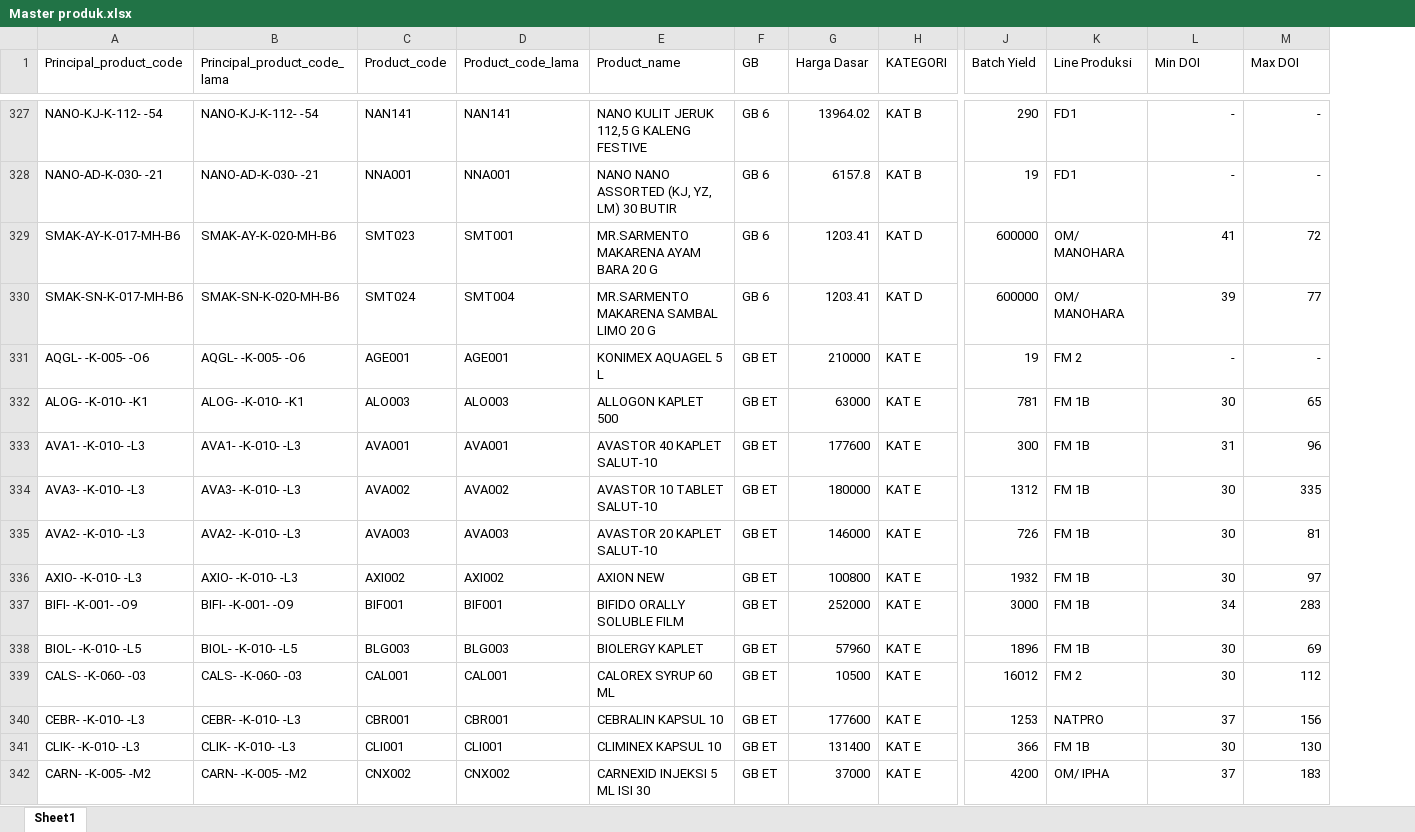
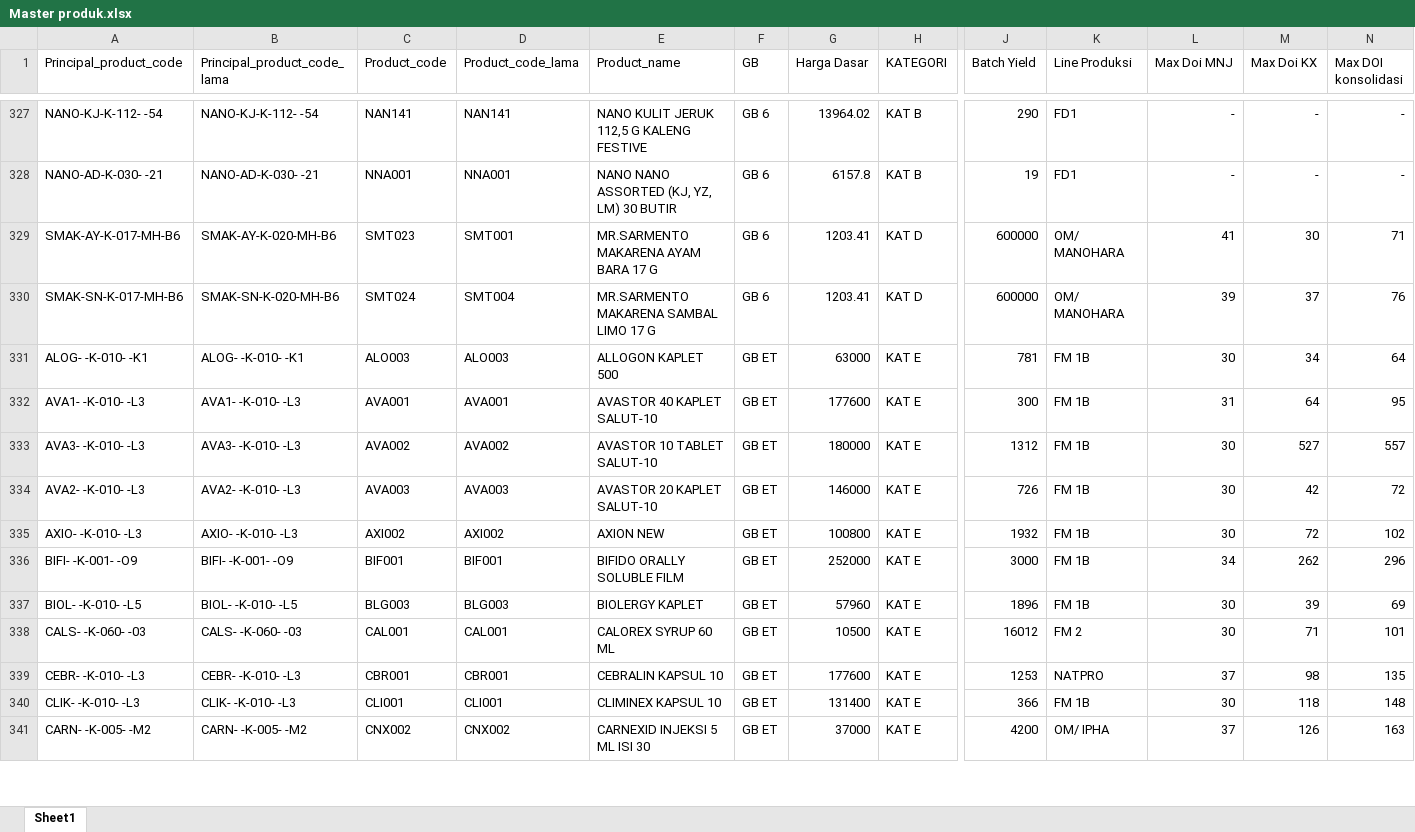
Before and after one commit to argo-gif/DOI-bulanan, an Excel workbook: Master produk.xlsx, sheet Sheet1, drawn as a sheet; only a part is shown, gaps mark what is left out; values as stored, in another font and other column widths than the file's, no borders; removed rows and columns are numbered as before the commit, all else as after; rows hold the shown columns only; the diff covers the shown part only; the diff names each change by its address in the sheet, - before the commit and + after, or states it on an @@ line.

```diff
--- a/Master produk.xlsx (sheet Sheet1)
+++ b/Master produk.xlsx (sheet Sheet1)
+column M (Max Doi KX), rows 327-341: - | - | 30 | 37 | 34 | 64 | 527 | 42 | 72 | 262 | 39 | 71 | 98 | 118 | 126
-L1: Min DOI
+L1: Max Doi MNJ
-N1: Max DOI
+N1: Max DOI konsolidasi
-E329 (Product_name): MR.SARMENTO MAKARENA AYAM BARA 20 G
+E329 (Product_name): MR.SARMENTO MAKARENA AYAM BARA 17 G
-N329 (Max DOI konsolidasi): 72
+N329 (Max DOI konsolidasi): 71
-E330 (Product_name): MR.SARMENTO MAKARENA SAMBAL LIMO 20 G
+E330 (Product_name): MR.SARMENTO MAKARENA SAMBAL LIMO 17 G
-N330 (Max DOI konsolidasi): 77
+N330 (Max DOI konsolidasi): 76
-row 331: AQGL- -K-005- -O6 | AQGL- -K-005- -O6 | AGE001 | AGE001 | KONIMEX AQUAGEL 5 L | GB ET | 210000 | KAT E | 19 | FM 2 | - | -
-N331 (Max DOI konsolidasi): 65
+N331 (Max DOI konsolidasi): 64
-N332 (Max DOI konsolidasi): 96
+N332 (Max DOI konsolidasi): 95
-N333 (Max DOI konsolidasi): 335
+N333 (Max DOI konsolidasi): 557
-N334 (Max DOI konsolidasi): 81
+N334 (Max DOI konsolidasi): 72
-N335 (Max DOI konsolidasi): 97
+N335 (Max DOI konsolidasi): 102
-N336 (Max DOI konsolidasi): 283
+N336 (Max DOI konsolidasi): 296
-N338 (Max DOI konsolidasi): 112
+N338 (Max DOI konsolidasi): 101
-N339 (Max DOI konsolidasi): 156
+N339 (Max DOI konsolidasi): 135
-N340 (Max DOI konsolidasi): 130
+N340 (Max DOI konsolidasi): 148
-N341 (Max DOI konsolidasi): 183
+N341 (Max DOI konsolidasi): 163
```
Also changed, not shown: 299 edited cells elsewhere in this sheet, formulas that keep their value, Stok Akhir bulan KX dan Produksi.xlsx, 14 other files.
